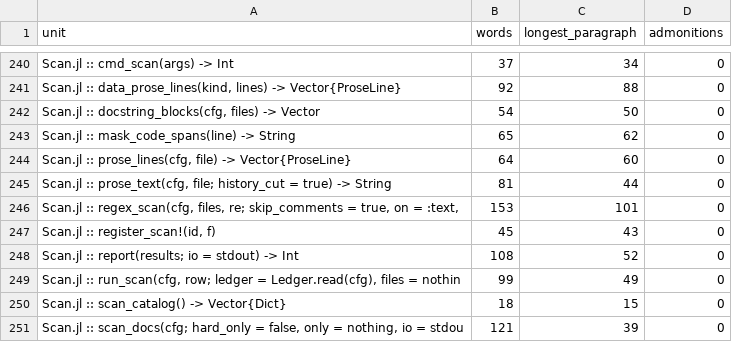
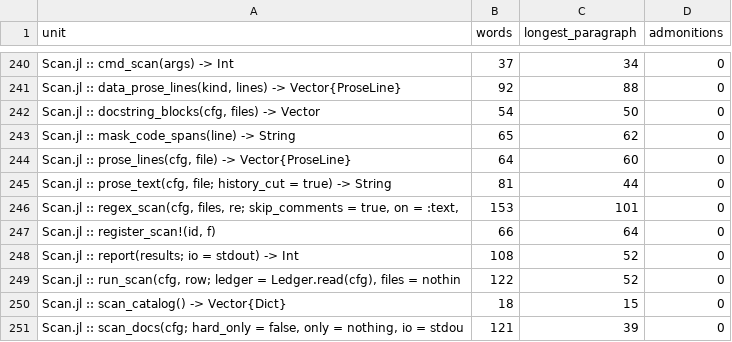
Before and after one commit to GrigorySarnitsky/GBGCodingTools.jl, a CSV file: docs/prose_shape.csv, drawn as a sheet; only a part is shown, gaps mark what is left out.

```diff
--- a/docs/prose_shape.csv
+++ b/docs/prose_shape.csv
@@ -246,5 +246,5 @@ unit,words,longest_paragraph,admonitions
 "Scan.jl :: regex_scan(cfg, files, re; skip_comments = true, on = :text,",153,101,0
-"Scan.jl :: register_scan!(id, f)",45,43,0
+"Scan.jl :: register_scan!(id, f)",66,64,0
 "Scan.jl :: report(results; io = stdout) -> Int",108,52,0
-"Scan.jl :: run_scan(cfg, row; ledger = Ledger.read(cfg), files = nothin",99,49,0
+"Scan.jl :: run_scan(cfg, row; ledger = Ledger.read(cfg), files = nothin",122,52,0
 "Scan.jl :: scan_catalog() -> Vector{Dict}",18,15,0
```
Also changed, not shown: 8 other files.
